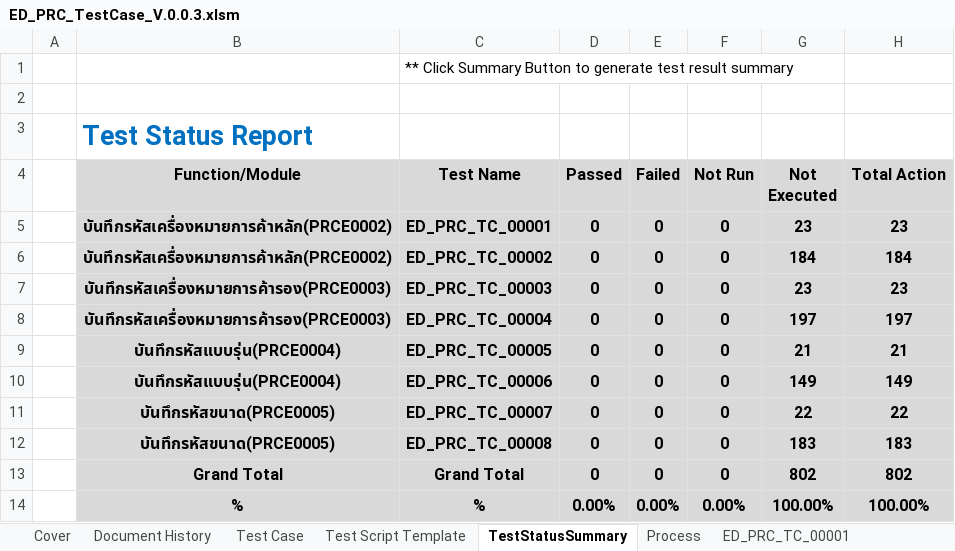
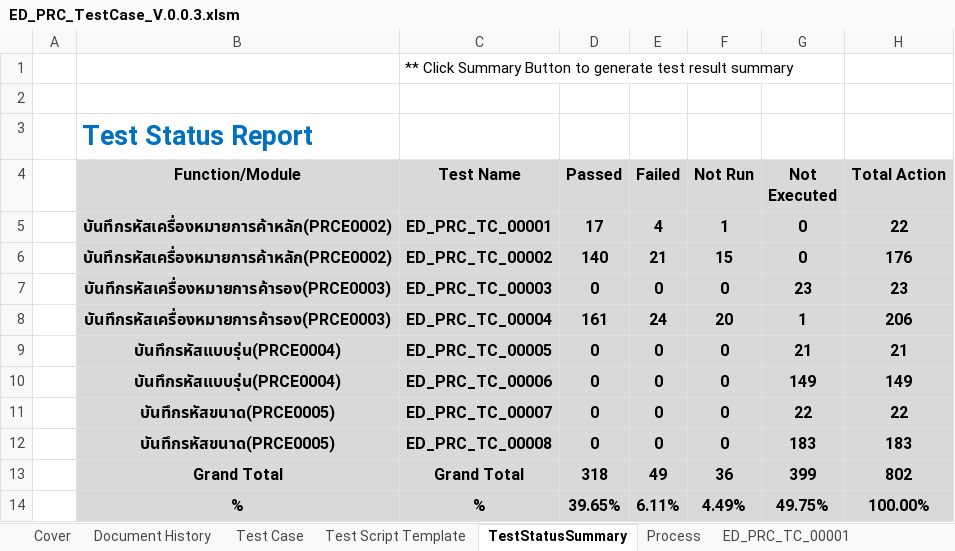
Before and after one commit to iPassionCorp/ED-Robot-PRC, an Excel workbook: ED_PRC_TestCase_V.0.0.3.xlsm, sheet TestStatusSummary, drawn as a sheet; values as stored, in another font and other column widths than the file's, no borders; charts and pictures not drawn; the diff names each change by its address in the sheet, - before the commit and + after, or states it on an @@ line.

```diff
--- a/ED_PRC_TestCase_V.0.0.3.xlsm (sheet TestStatusSummary)
+++ b/ED_PRC_TestCase_V.0.0.3.xlsm (sheet TestStatusSummary)
-D5 (Passed): 0
+D5 (Passed): 17
-E5 (Failed): 0
+E5 (Failed): 4
-F5 (Not Run): 0
+F5 (Not Run): 1
-G5 (Not Executed): 23
+G5 (Not Executed): 0
-H5 (Total Action): 23
+H5 (Total Action): 22
-D6 (Passed): 0
+D6 (Passed): 140
-E6 (Failed): 0
+E6 (Failed): 21
-F6 (Not Run): 0
+F6 (Not Run): 15
-G6 (Not Executed): 184
+G6 (Not Executed): 0
-H6 (Total Action): 184
+H6 (Total Action): 176
-D8 (Passed): 0
+D8 (Passed): 161
-E8 (Failed): 0
+E8 (Failed): 24
-F8 (Not Run): 0
+F8 (Not Run): 20
-G8 (Not Executed): 197
+G8 (Not Executed): 1
-H8 (Total Action): 197
+H8 (Total Action): 206
-D13 (Passed): 0
+D13 (Passed): 318
-E13 (Failed): 0
+E13 (Failed): 49
-F13 (Not Run): 0
+F13 (Not Run): 36
-G13 (Not Executed): 802
+G13 (Not Executed): 399
-D14 (Passed): 0.00%
+D14 (Passed): 39.65%
-E14 (Failed): 0.00%
+E14 (Failed): 6.11%
-F14 (Not Run): 0.00%
+F14 (Not Run): 4.49%
-G14 (Not Executed): 100.00%
+G14 (Not Executed): 49.75%
```
Also changed, not shown: sheet ED_PRC_TC_00004, sheet ED_PRC_TC_00002, sheet ED_PRC_TC_00001, sheet Test Case, sheet ED_PRC_TC_00003, sheet Process, other sheet tabs, formulas that keep their value, hidden cells, charts or pictures.
